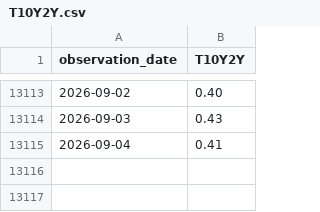
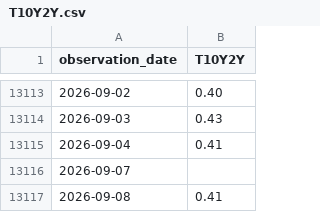
Before and after one commit to jakechinitz/markettiming, a CSV file: data/fred/T10Y2Y.csv, drawn as a sheet; only a part is shown, gaps mark what is left out.

```diff
--- a/data/fred/T10Y2Y.csv
+++ b/data/fred/T10Y2Y.csv
@@ -13115 +13115,3 @@ observation_date,T10Y2Y
 2026-09-04,0.41
+2026-09-07,
+2026-09-08,0.41
```
Also changed, not shown: 2 other files.
